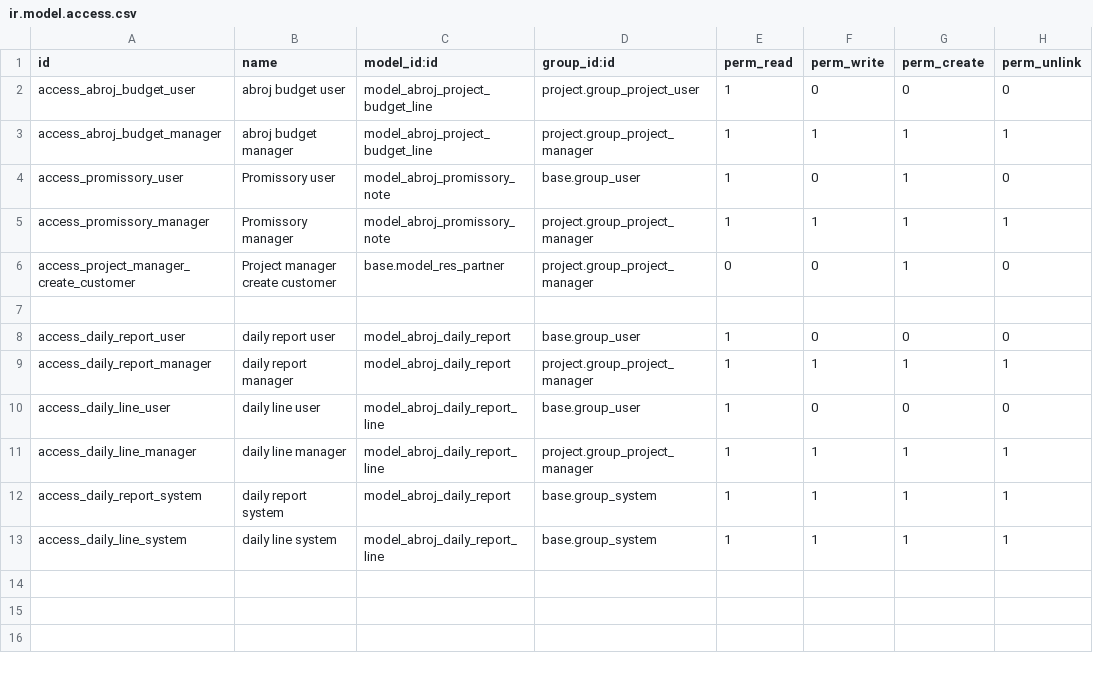
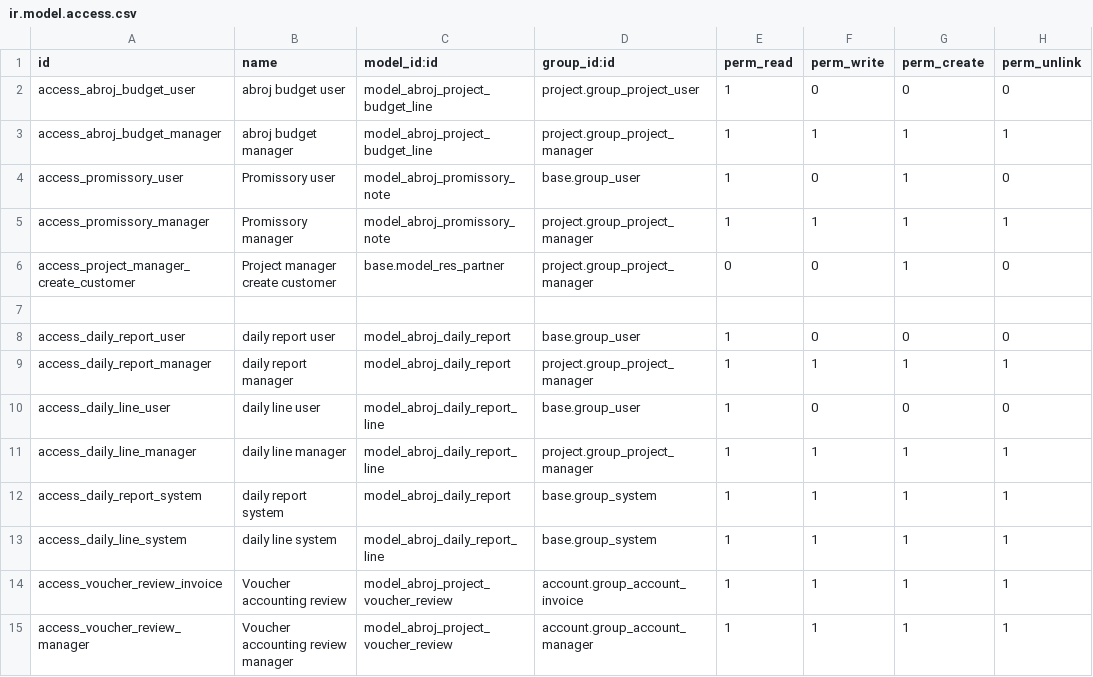
Before and after one commit to hajrix01-star/abroj-baseer-production, a CSV file: custom_addons/abroj_project_dashboard/security/ir.model.access.csv, drawn as a sheet.

Commit message:
feat: connect contracting voucher purposes to native recognition and settlement

```diff
--- a/custom_addons/abroj_project_dashboard/security/ir.model.access.csv
+++ b/custom_addons/abroj_project_dashboard/security/ir.model.access.csv
@@ -13 +13,3 @@ access_daily_report_system,daily report system,model_abroj_daily_report,base.gro
 access_daily_line_system,daily line system,model_abroj_daily_report_line,base.group_system,1,1,1,1
+access_voucher_review_invoice,Voucher accounting review,model_abroj_project_voucher_review,account.group_account_invoice,1,1,1,1
+access_voucher_review_manager,Voucher accounting review manager,model_abroj_project_voucher_review,account.group_account_manager,1,1,1,1
```
Also changed, not shown: 21 other files.
